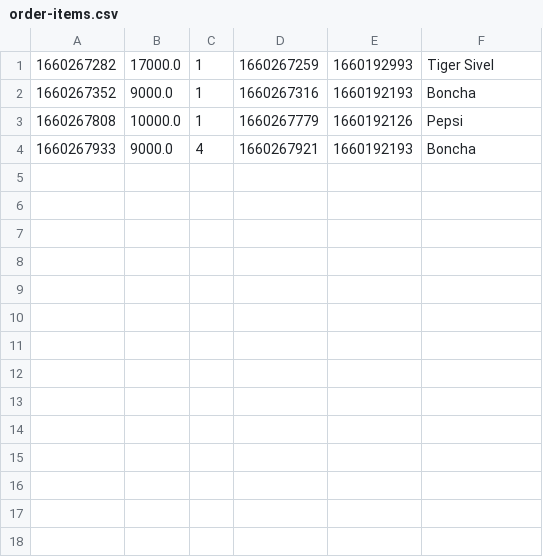
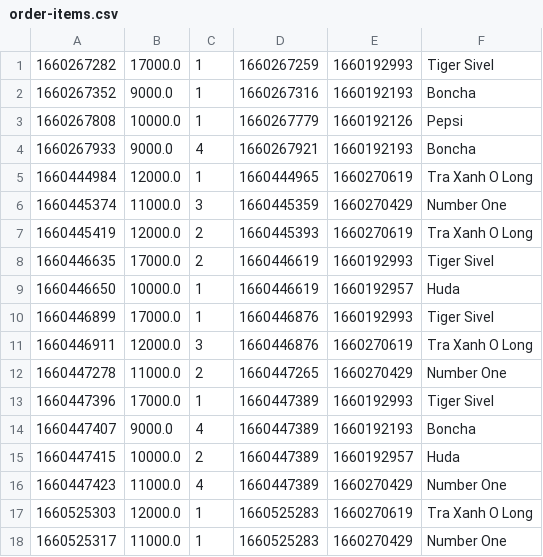
Before and after one commit to tanluong0503/Case_Study_Module_2, a CSV file: data/order-items.csv, drawn as a sheet.

```diff
--- a/data/order-items.csv
+++ b/data/order-items.csv
@@ -4 +4,15 @@
 1660267933,9000.0,4,1660267921,1660192193,Boncha
+1660444984,12000.0,1,1660444965,1660270619,Tra Xanh O Long
+1660445374,11000.0,3,1660445359,1660270429,Number One
+1660445419,12000.0,2,1660445393,1660270619,Tra Xanh O Long
+1660446635,17000.0,2,1660446619,1660192993,Tiger Sivel
+1660446650,10000.0,1,1660446619,1660192957,Huda
+1660446899,17000.0,1,1660446876,1660192993,Tiger Sivel
+1660446911,12000.0,3,1660446876,1660270619,Tra Xanh O Long
+1660447278,11000.0,2,1660447265,1660270429,Number One
+1660447396,17000.0,1,1660447389,1660192993,Tiger Sivel
+1660447407,9000.0,4,1660447389,1660192193,Boncha
+1660447415,10000.0,2,1660447389,1660192957,Huda
+1660447423,11000.0,4,1660447389,1660270429,Number One
+1660525303,12000.0,1,1660525283,1660270619,Tra Xanh O Long
+1660525317,11000.0,1,1660525283,1660270429,Number One
```
Also changed, not shown: data/products.csv, data/users.csv, 20 other files.
